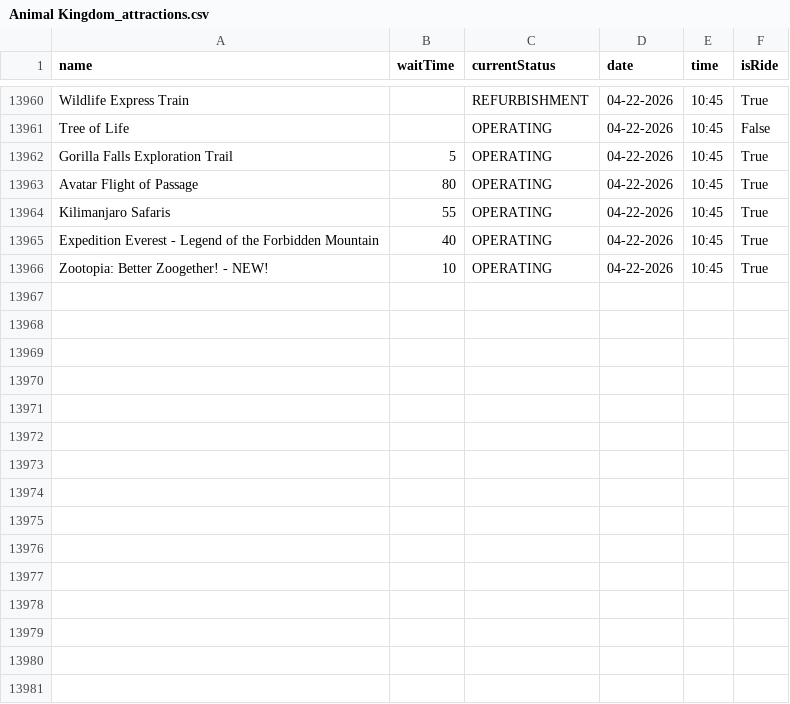
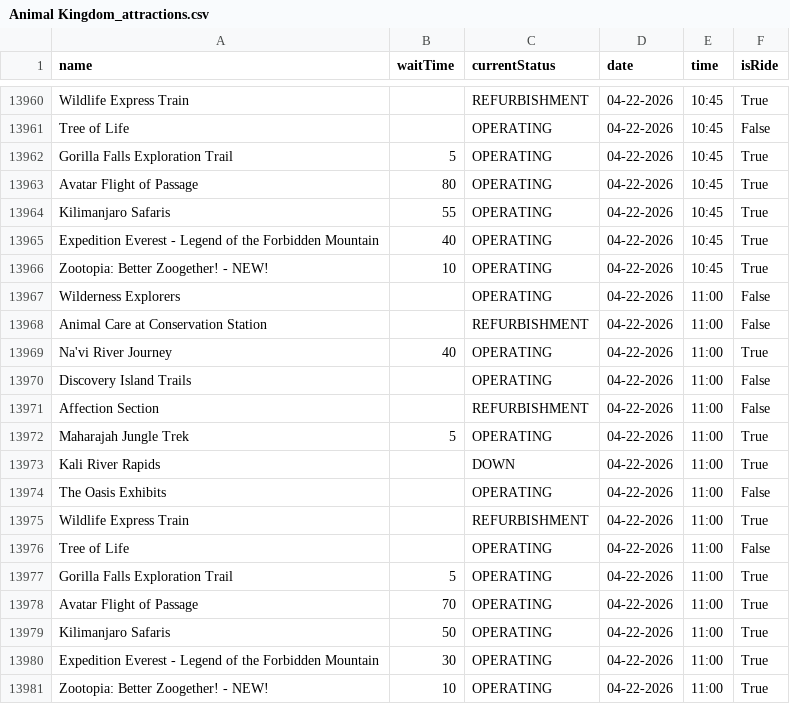
Before and after one commit to RogueMew/Disney-Wait-Time-Historical, a CSV file: Animal Kingdom_attractions.csv, drawn as a sheet; only a part is shown, gaps mark what is left out; the diff names each change by its address in the sheet, - before the commit and + after, or states it on an @@ line.

```diff
--- a/Animal Kingdom_attractions.csv
+++ b/Animal Kingdom_attractions.csv
+row 13967: Wilderness Explorers |  | OPERATING | 04-22-2026 | 11:00 | False
+row 13968: Animal Care at Conservation Station |  | REFURBISHMENT | 04-22-2026 | 11:00 | False
+row 13969: Na'vi River Journey | 40 | OPERATING | 04-22-2026 | 11:00 | True
+row 13970: Discovery Island Trails |  | OPERATING | 04-22-2026 | 11:00 | False
+row 13971: Affection Section |  | REFURBISHMENT | 04-22-2026 | 11:00 | False
+row 13972: Maharajah Jungle Trek | 5 | OPERATING | 04-22-2026 | 11:00 | True
+row 13973: Kali River Rapids |  | DOWN | 04-22-2026 | 11:00 | True
+row 13974: The Oasis Exhibits |  | OPERATING | 04-22-2026 | 11:00 | False
+row 13975: Wildlife Express Train |  | REFURBISHMENT | 04-22-2026 | 11:00 | True
+row 13976: Tree of Life |  | OPERATING | 04-22-2026 | 11:00 | False
+row 13977: Gorilla Falls Exploration Trail | 5 | OPERATING | 04-22-2026 | 11:00 | True
+row 13978: Avatar Flight of Passage | 70 | OPERATING | 04-22-2026 | 11:00 | True
+row 13979: Kilimanjaro Safaris | 50 | OPERATING | 04-22-2026 | 11:00 | True
+row 13980: Expedition Everest - Legend of the Forbidden Mountain | 30 | OPERATING | 04-22-2026 | 11:00 | True
+row 13981: Zootopia: Better Zoogether! - NEW! | 10 | OPERATING | 04-22-2026 | 11:00 | True
```
Also changed, not shown: Hollywood Studios_attractions.csv, 2 other files.
